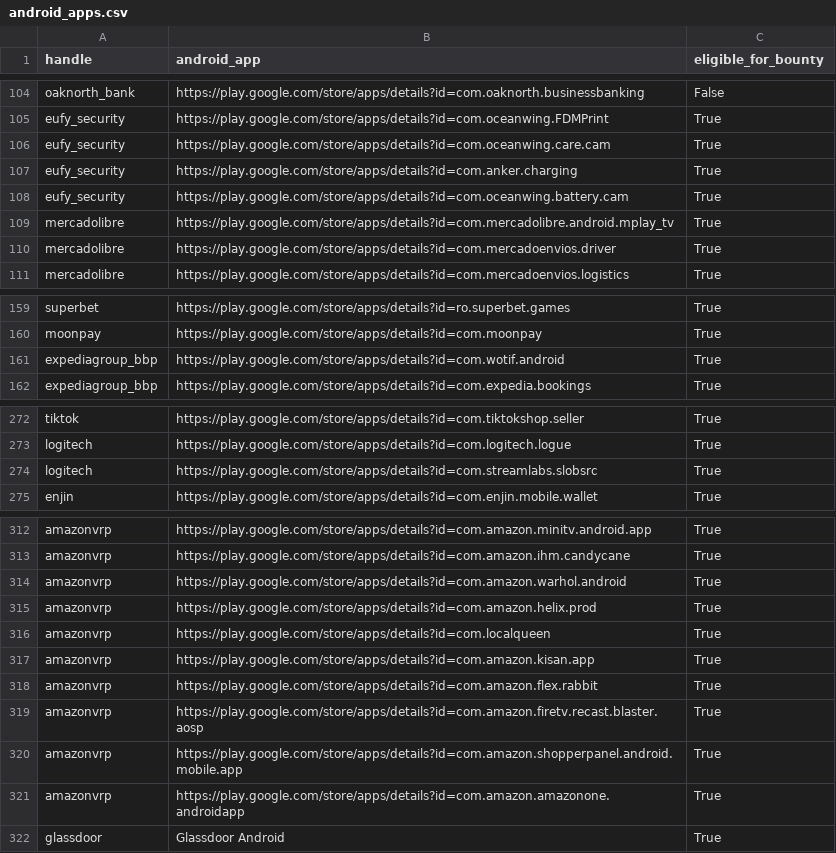
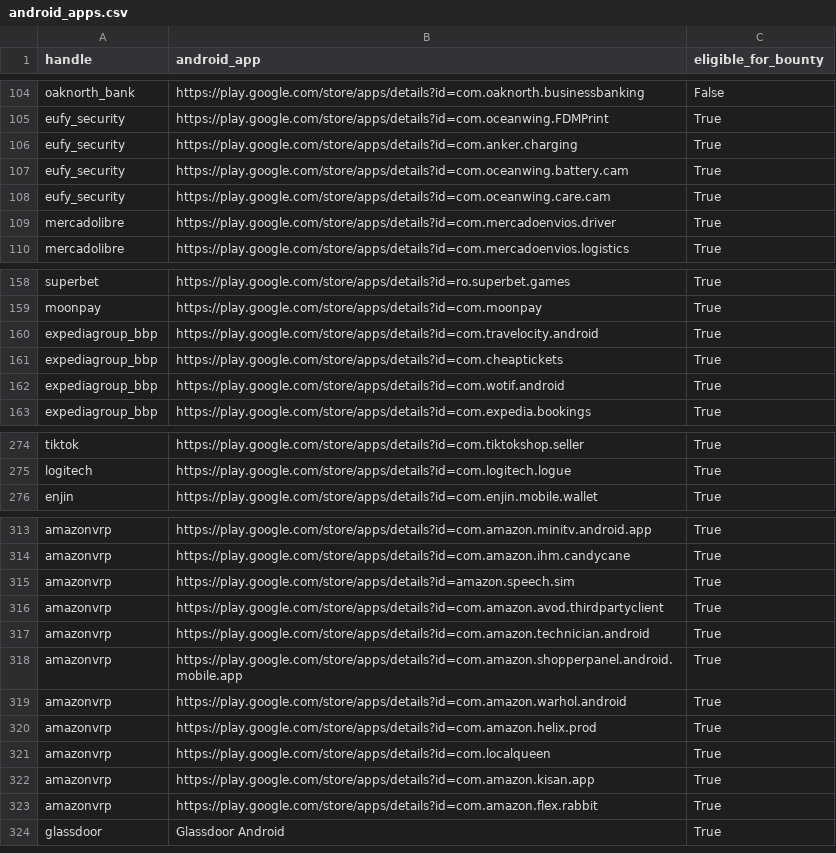
Before and after one commit to SecShiv/h1androidapp_scope, a CSV file: android_apps.csv, drawn as a sheet; only a part is shown, gaps mark what is left out; the diff covers the shown part only.

```diff
--- a/android_apps.csv
+++ b/android_apps.csv
@@ -105,6 +105,5 @@ oaknorth_bank,https://play.google.com/store/apps/details?id=com.oaknorth.busines
 eufy_security,https://play.google.com/store/apps/details?id=com.oceanwing.FDMPrint,True
-eufy_security,https://play.google.com/store/apps/details?id=com.oceanwing.care.cam,True
 eufy_security,https://play.google.com/store/apps/details?id=com.anker.charging,True
 eufy_security,https://play.google.com/store/apps/details?id=com.oceanwing.battery.cam,True
-mercadolibre,https://play.google.com/store/apps/details?id=com.mercadolibre.android.mplay_tv,True
+eufy_security,https://play.google.com/store/apps/details?id=com.oceanwing.care.cam,True
 mercadolibre,https://play.google.com/store/apps/details?id=com.mercadoenvios.driver,True
@@ -160,2 +159,4 @@ superbet,https://play.google.com/store/apps/details?id=ro.superbet.games,True
 moonpay,https://play.google.com/store/apps/details?id=com.moonpay,True
+expediagroup_bbp,https://play.google.com/store/apps/details?id=com.travelocity.android,True
+expediagroup_bbp,https://play.google.com/store/apps/details?id=com.cheaptickets,True
 expediagroup_bbp,https://play.google.com/store/apps/details?id=com.wotif.android,True
@@ -273,3 +275,2 @@ tiktok,https://play.google.com/store/apps/details?id=com.tiktokshop.seller,True
 logitech,https://play.google.com/store/apps/details?id=com.logitech.logue,True
-logitech,https://play.google.com/store/apps/details?id=com.streamlabs.slobsrc,True
 enjin,https://play.google.com/store/apps/details?id=com.enjin.mobile.wallet,True
@@ -313,2 +314,6 @@ amazonvrp,https://play.google.com/store/apps/details?id=com.amazon.minitv.androi
 amazonvrp,https://play.google.com/store/apps/details?id=com.amazon.ihm.candycane,True
+amazonvrp,https://play.google.com/store/apps/details?id=amazon.speech.sim,True
+amazonvrp,https://play.google.com/store/apps/details?id=com.amazon.avod.thirdpartyclient,True
+amazonvrp,https://play.google.com/store/apps/details?id=com.amazon.technician.android,True
+amazonvrp,https://play.google.com/store/apps/details?id=com.amazon.shopperpanel.android.mobile.app,True
 amazonvrp,https://play.google.com/store/apps/details?id=com.amazon.warhol.android,True
@@ -318,5 +323,2 @@ amazonvrp,https://play.google.com/store/apps/details?id=com.amazon.kisan.app,Tru
 amazonvrp,https://play.google.com/store/apps/details?id=com.amazon.flex.rabbit,True
-amazonvrp,https://play.google.com/store/apps/details?id=com.amazon.firetv.recast.blaster.aosp,True
-amazonvrp,https://play.google.com/store/apps/details?id=com.amazon.shopperpanel.android.mobile.app,True
-amazonvrp,https://play.google.com/store/apps/details?id=com.amazon.amazonone.androidapp,True
 glassdoor,Glassdoor Android,True
```
Also changed, not shown: 2 added rows, 2 removed rows, 16 moved rows and 4 edited cells elsewhere in this file, 3 other files.
